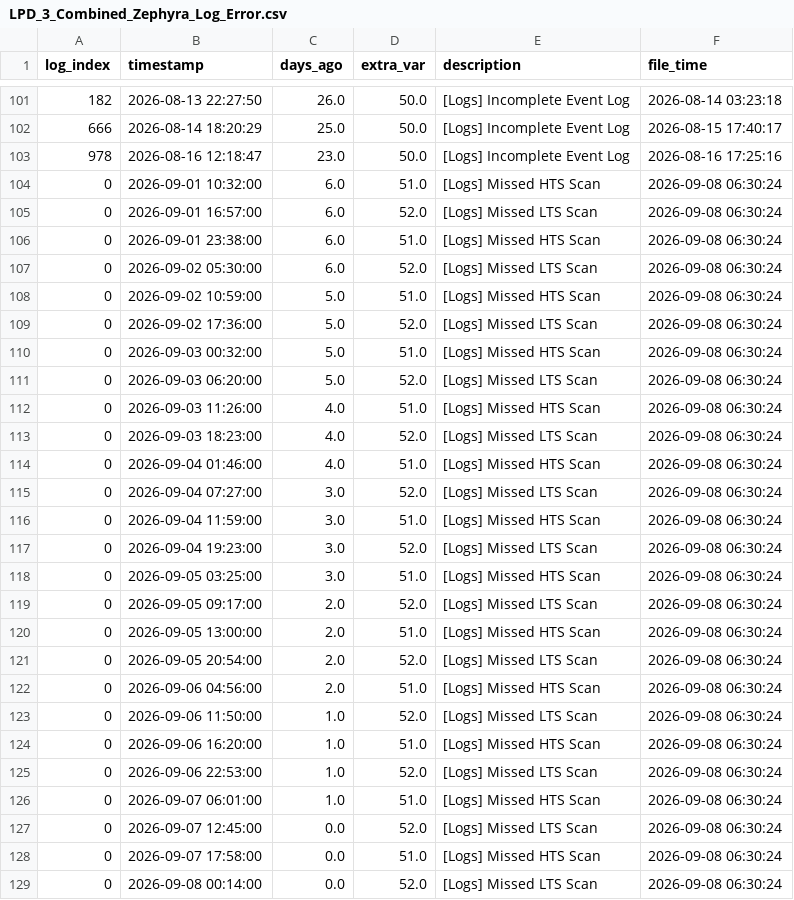
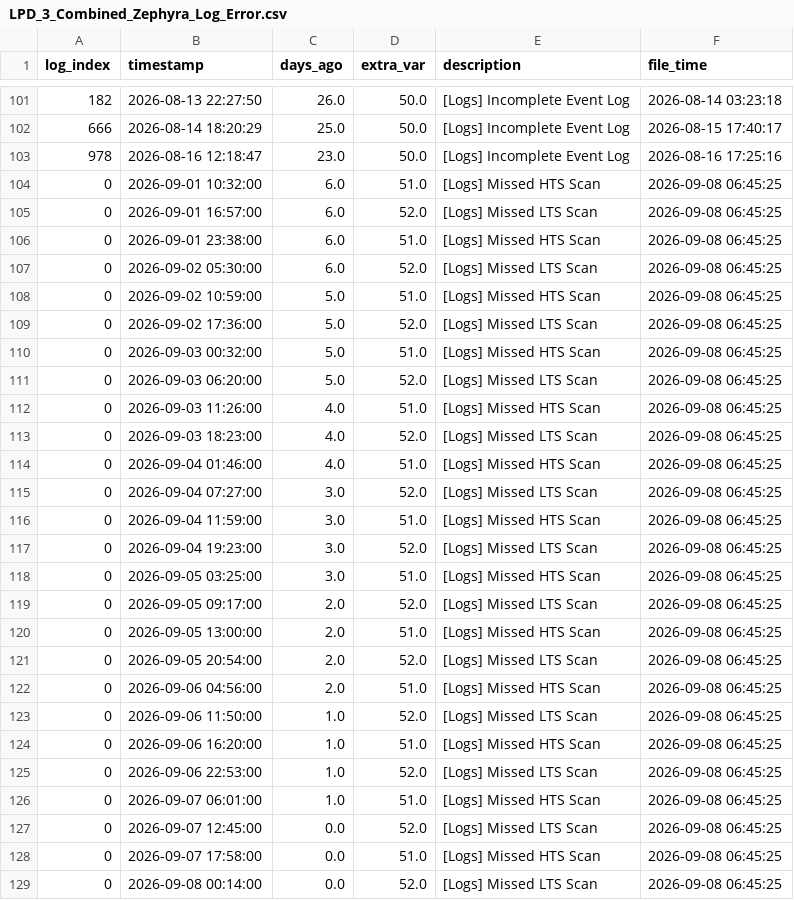
Before and after one commit to 04samuel/Zephyra_Hub, a CSV file: static/data/LPD_3_Combined_Zephyra_Log_Error.csv, drawn as a sheet; only a part is shown, gaps mark what is left out.

```diff
--- a/static/data/LPD_3_Combined_Zephyra_Log_Error.csv
+++ b/static/data/LPD_3_Combined_Zephyra_Log_Error.csv
@@ -103,27 +103,27 @@ log_index,timestamp,days_ago,extra_var,description,file_time
 978,2026-08-16 12:18:47,23.0,50.0,[Logs] Incomplete Event Log,2026-08-16 17:25:16
-0,2026-09-01 10:32:00,6.0,51.0,[Logs] Missed HTS Scan,2026-09-08 06:30:24
-0,2026-09-01 16:57:00,6.0,52.0,[Logs] Missed LTS Scan,2026-09-08 06:30:24
-0,2026-09-01 23:38:00,6.0,51.0,[Logs] Missed HTS Scan,2026-09-08 06:30:24
-0,2026-09-02 05:30:00,6.0,52.0,[Logs] Missed LTS Scan,2026-09-08 06:30:24
-0,2026-09-02 10:59:00,5.0,51.0,[Logs] Missed HTS Scan,2026-09-08 06:30:24
-0,2026-09-02 17:36:00,5.0,52.0,[Logs] Missed LTS Scan,2026-09-08 06:30:24
-0,2026-09-03 00:32:00,5.0,51.0,[Logs] Missed HTS Scan,2026-09-08 06:30:24
-0,2026-09-03 06:20:00,5.0,52.0,[Logs] Missed LTS Scan,2026-09-08 06:30:24
-0,2026-09-03 11:26:00,4.0,51.0,[Logs] Missed HTS Scan,2026-09-08 06:30:24
-0,2026-09-03 18:23:00,4.0,52.0,[Logs] Missed LTS Scan,2026-09-08 06:30:24
-0,2026-09-04 01:46:00,4.0,51.0,[Logs] Missed HTS Scan,2026-09-08 06:30:24
-0,2026-09-04 07:27:00,3.0,52.0,[Logs] Missed LTS Scan,2026-09-08 06:30:24
-0,2026-09-04 11:59:00,3.0,51.0,[Logs] Missed HTS Scan,2026-09-08 06:30:24
-0,2026-09-04 19:23:00,3.0,52.0,[Logs] Missed LTS Scan,2026-09-08 06:30:24
-0,2026-09-05 03:25:00,3.0,51.0,[Logs] Missed HTS Scan,2026-09-08 06:30:24
-0,2026-09-05 09:17:00,2.0,52.0,[Logs] Missed LTS Scan,2026-09-08 06:30:24
-0,2026-09-05 13:00:00,2.0,51.0,[Logs] Missed HTS Scan,2026-09-08 06:30:24
-0,2026-09-05 20:54:00,2.0,52.0,[Logs] Missed LTS Scan,2026-09-08 06:30:24
-0,2026-09-06 04:56:00,2.0,51.0,[Logs] Missed HTS Scan,2026-09-08 06:30:24
-0,2026-09-06 11:50:00,1.0,52.0,[Logs] Missed LTS Scan,2026-09-08 06:30:24
-0,2026-09-06 16:20:00,1.0,51.0,[Logs] Missed HTS Scan,2026-09-08 06:30:24
-0,2026-09-06 22:53:00,1.0,52.0,[Logs] Missed LTS Scan,2026-09-08 06:30:24
-0,2026-09-07 06:01:00,1.0,51.0,[Logs] Missed HTS Scan,2026-09-08 06:30:24
-0,2026-09-07 12:45:00,0.0,52.0,[Logs] Missed LTS Scan,2026-09-08 06:30:24
-0,2026-09-07 17:58:00,0.0,51.0,[Logs] Missed HTS Scan,2026-09-08 06:30:24
-0,2026-09-08 00:14:00,0.0,52.0,[Logs] Missed LTS Scan,2026-09-08 06:30:24
+0,2026-09-01 10:32:00,6.0,51.0,[Logs] Missed HTS Scan,2026-09-08 06:45:25
+0,2026-09-01 16:57:00,6.0,52.0,[Logs] Missed LTS Scan,2026-09-08 06:45:25
+0,2026-09-01 23:38:00,6.0,51.0,[Logs] Missed HTS Scan,2026-09-08 06:45:25
+0,2026-09-02 05:30:00,6.0,52.0,[Logs] Missed LTS Scan,2026-09-08 06:45:25
+0,2026-09-02 10:59:00,5.0,51.0,[Logs] Missed HTS Scan,2026-09-08 06:45:25
+0,2026-09-02 17:36:00,5.0,52.0,[Logs] Missed LTS Scan,2026-09-08 06:45:25
+0,2026-09-03 00:32:00,5.0,51.0,[Logs] Missed HTS Scan,2026-09-08 06:45:25
+0,2026-09-03 06:20:00,5.0,52.0,[Logs] Missed LTS Scan,2026-09-08 06:45:25
+0,2026-09-03 11:26:00,4.0,51.0,[Logs] Missed HTS Scan,2026-09-08 06:45:25
+0,2026-09-03 18:23:00,4.0,52.0,[Logs] Missed LTS Scan,2026-09-08 06:45:25
+0,2026-09-04 01:46:00,4.0,51.0,[Logs] Missed HTS Scan,2026-09-08 06:45:25
+0,2026-09-04 07:27:00,3.0,52.0,[Logs] Missed LTS Scan,2026-09-08 06:45:25
+0,2026-09-04 11:59:00,3.0,51.0,[Logs] Missed HTS Scan,2026-09-08 06:45:25
+0,2026-09-04 19:23:00,3.0,52.0,[Logs] Missed LTS Scan,2026-09-08 06:45:25
+0,2026-09-05 03:25:00,3.0,51.0,[Logs] Missed HTS Scan,2026-09-08 06:45:25
+0,2026-09-05 09:17:00,2.0,52.0,[Logs] Missed LTS Scan,2026-09-08 06:45:25
+0,2026-09-05 13:00:00,2.0,51.0,[Logs] Missed HTS Scan,2026-09-08 06:45:25
+0,2026-09-05 20:54:00,2.0,52.0,[Logs] Missed LTS Scan,2026-09-08 06:45:25
+0,2026-09-06 04:56:00,2.0,51.0,[Logs] Missed HTS Scan,2026-09-08 06:45:25
+0,2026-09-06 11:50:00,1.0,52.0,[Logs] Missed LTS Scan,2026-09-08 06:45:25
+0,2026-09-06 16:20:00,1.0,51.0,[Logs] Missed HTS Scan,2026-09-08 06:45:25
+0,2026-09-06 22:53:00,1.0,52.0,[Logs] Missed LTS Scan,2026-09-08 06:45:25
+0,2026-09-07 06:01:00,1.0,51.0,[Logs] Missed HTS Scan,2026-09-08 06:45:25
+0,2026-09-07 12:45:00,0.0,52.0,[Logs] Missed LTS Scan,2026-09-08 06:45:25
+0,2026-09-07 17:58:00,0.0,51.0,[Logs] Missed HTS Scan,2026-09-08 06:45:25
+0,2026-09-08 00:14:00,0.0,52.0,[Logs] Missed LTS Scan,2026-09-08 06:45:25
```
Also changed, not shown: static/data/MDV_2_Combined_Zephyra_Log_Error.csv, static/data/MED_C_Combined_Zephyra_Log_Error.csv, 23 other files.
